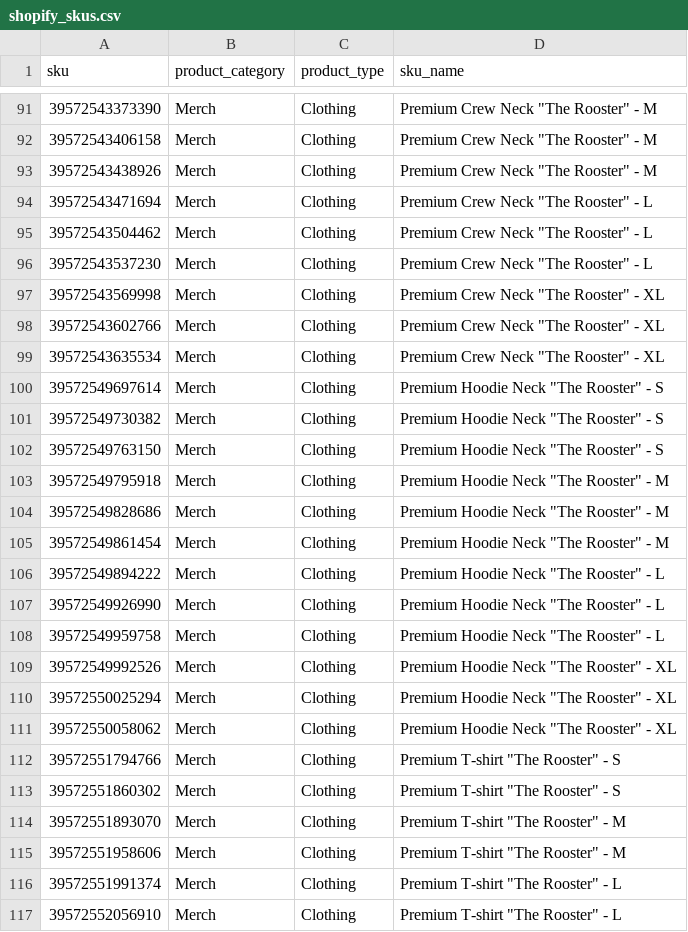
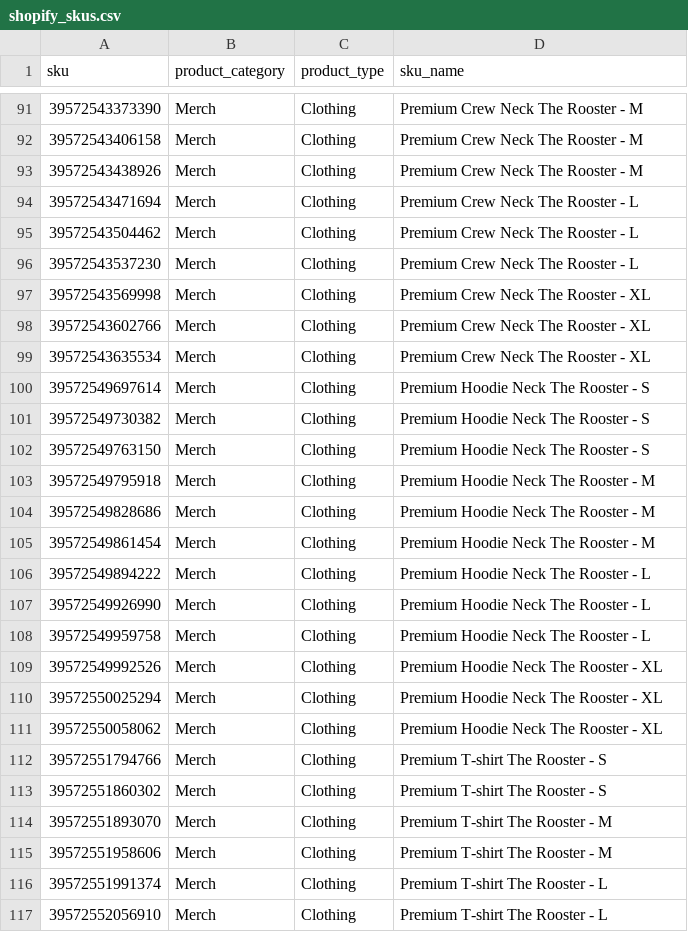
Before and after one commit to logankud/personal_projects, a CSV file: prymal/data_pipelines/shopify/skus/shopify_skus.csv, drawn as a sheet; only a part is shown, gaps mark what is left out; the diff covers the shown part only.

```diff
--- a/prymal/data_pipelines/shopify/skus/shopify_skus.csv
+++ b/prymal/data_pipelines/shopify/skus/shopify_skus.csv
@@ -91,27 +91,27 @@ sku,product_category,product_type,sku_name
-39572543373390,Merch,Clothing,"Premium Crew Neck ""The Rooster"" - M"
-39572543406158,Merch,Clothing,"Premium Crew Neck ""The Rooster"" - M"
-39572543438926,Merch,Clothing,"Premium Crew Neck ""The Rooster"" - M"
-39572543471694,Merch,Clothing,"Premium Crew Neck ""The Rooster"" - L"
-39572543504462,Merch,Clothing,"Premium Crew Neck ""The Rooster"" - L"
-39572543537230,Merch,Clothing,"Premium Crew Neck ""The Rooster"" - L"
-39572543569998,Merch,Clothing,"Premium Crew Neck ""The Rooster"" - XL"
-39572543602766,Merch,Clothing,"Premium Crew Neck ""The Rooster"" - XL"
-39572543635534,Merch,Clothing,"Premium Crew Neck ""The Rooster"" - XL"
-39572549697614,Merch,Clothing,"Premium Hoodie Neck ""The Rooster"" - S"
-39572549730382,Merch,Clothing,"Premium Hoodie Neck ""The Rooster"" - S"
-39572549763150,Merch,Clothing,"Premium Hoodie Neck ""The Rooster"" - S"
-39572549795918,Merch,Clothing,"Premium Hoodie Neck ""The Rooster"" - M"
-39572549828686,Merch,Clothing,"Premium Hoodie Neck ""The Rooster"" - M"
-39572549861454,Merch,Clothing,"Premium Hoodie Neck ""The Rooster"" - M"
-39572549894222,Merch,Clothing,"Premium Hoodie Neck ""The Rooster"" - L"
-39572549926990,Merch,Clothing,"Premium Hoodie Neck ""The Rooster"" - L"
-39572549959758,Merch,Clothing,"Premium Hoodie Neck ""The Rooster"" - L"
-39572549992526,Merch,Clothing,"Premium Hoodie Neck ""The Rooster"" - XL"
-39572550025294,Merch,Clothing,"Premium Hoodie Neck ""The Rooster"" - XL"
-39572550058062,Merch,Clothing,"Premium Hoodie Neck ""The Rooster"" - XL"
-39572551794766,Merch,Clothing,"Premium T-shirt ""The Rooster"" - S"
-39572551860302,Merch,Clothing,"Premium T-shirt ""The Rooster"" - S"
-39572551893070,Merch,Clothing,"Premium T-shirt ""The Rooster"" - M"
-39572551958606,Merch,Clothing,"Premium T-shirt ""The Rooster"" - M"
-39572551991374,Merch,Clothing,"Premium T-shirt ""The Rooster"" - L"
-39572552056910,Merch,Clothing,"Premium T-shirt ""The Rooster"" - L"
+39572543373390,Merch,Clothing,Premium Crew Neck The Rooster - M
+39572543406158,Merch,Clothing,Premium Crew Neck The Rooster - M
+39572543438926,Merch,Clothing,Premium Crew Neck The Rooster - M
+39572543471694,Merch,Clothing,Premium Crew Neck The Rooster - L
+39572543504462,Merch,Clothing,Premium Crew Neck The Rooster - L
+39572543537230,Merch,Clothing,Premium Crew Neck The Rooster - L
+39572543569998,Merch,Clothing,Premium Crew Neck The Rooster - XL
+39572543602766,Merch,Clothing,Premium Crew Neck The Rooster - XL
+39572543635534,Merch,Clothing,Premium Crew Neck The Rooster - XL
+39572549697614,Merch,Clothing,Premium Hoodie Neck The Rooster - S
+39572549730382,Merch,Clothing,Premium Hoodie Neck The Rooster - S
+39572549763150,Merch,Clothing,Premium Hoodie Neck The Rooster - S
+39572549795918,Merch,Clothing,Premium Hoodie Neck The Rooster - M
+39572549828686,Merch,Clothing,Premium Hoodie Neck The Rooster - M
+39572549861454,Merch,Clothing,Premium Hoodie Neck The Rooster - M
+39572549894222,Merch,Clothing,Premium Hoodie Neck The Rooster - L
+39572549926990,Merch,Clothing,Premium Hoodie Neck The Rooster - L
+39572549959758,Merch,Clothing,Premium Hoodie Neck The Rooster - L
+39572549992526,Merch,Clothing,Premium Hoodie Neck The Rooster - XL
+39572550025294,Merch,Clothing,Premium Hoodie Neck The Rooster - XL
+39572550058062,Merch,Clothing,Premium Hoodie Neck The Rooster - XL
+39572551794766,Merch,Clothing,Premium T-shirt The Rooster - S
+39572551860302,Merch,Clothing,Premium T-shirt The Rooster - S
+39572551893070,Merch,Clothing,Premium T-shirt The Rooster - M
+39572551958606,Merch,Clothing,Premium T-shirt The Rooster - M
+39572551991374,Merch,Clothing,Premium T-shirt The Rooster - L
+39572552056910,Merch,Clothing,Premium T-shirt The Rooster - L
```
Also changed, not shown: 47 edited cells elsewhere in this file.
